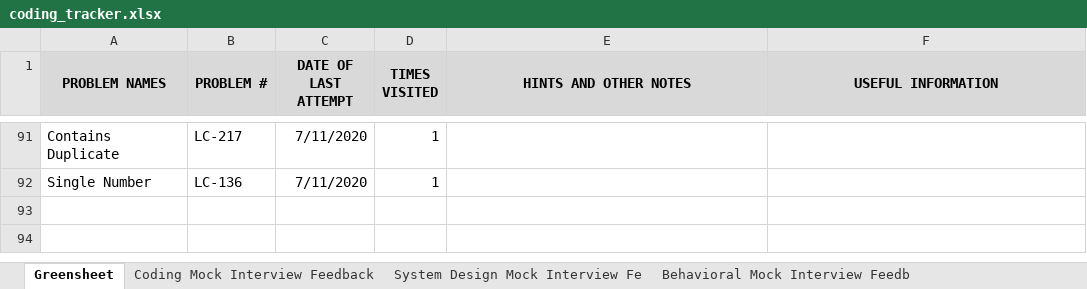
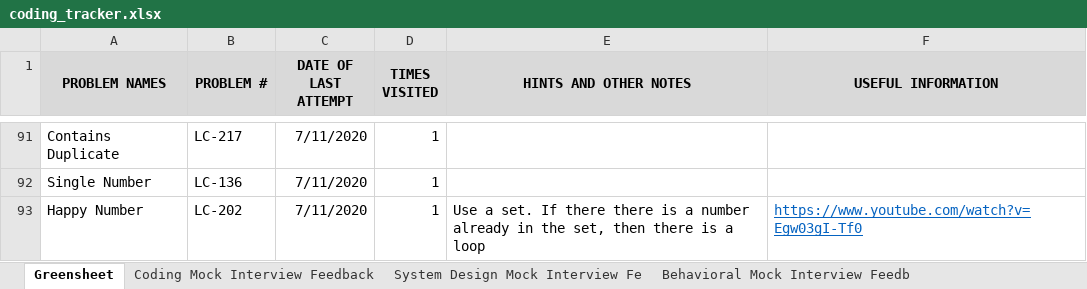
Before and after one commit to suhassrivats/Data-Structures-And-Algorithms-Implementation, an Excel workbook: coding_tracker.xlsx, sheet Greensheet, drawn as a sheet; only a part is shown, gaps mark what is left out; values as stored, in another font and other column widths than the file's, no borders; the diff names each change by its address in the sheet, - before the commit and + after, or states it on an @@ line.

Commit message:
feat: LC202_HappyNumber algorithm

```diff
--- a/coding_tracker.xlsx (sheet Greensheet)
+++ b/coding_tracker.xlsx (sheet Greensheet)
+row 93: Happy Number | LC-202 | 7/11/2020 | 1 | Use a set. If there there is a number already in the set, then there is a loop | https://www.youtube.com/watch?v=Egw03gI-Tf0
```
Also changed, not shown: 1 other file.
